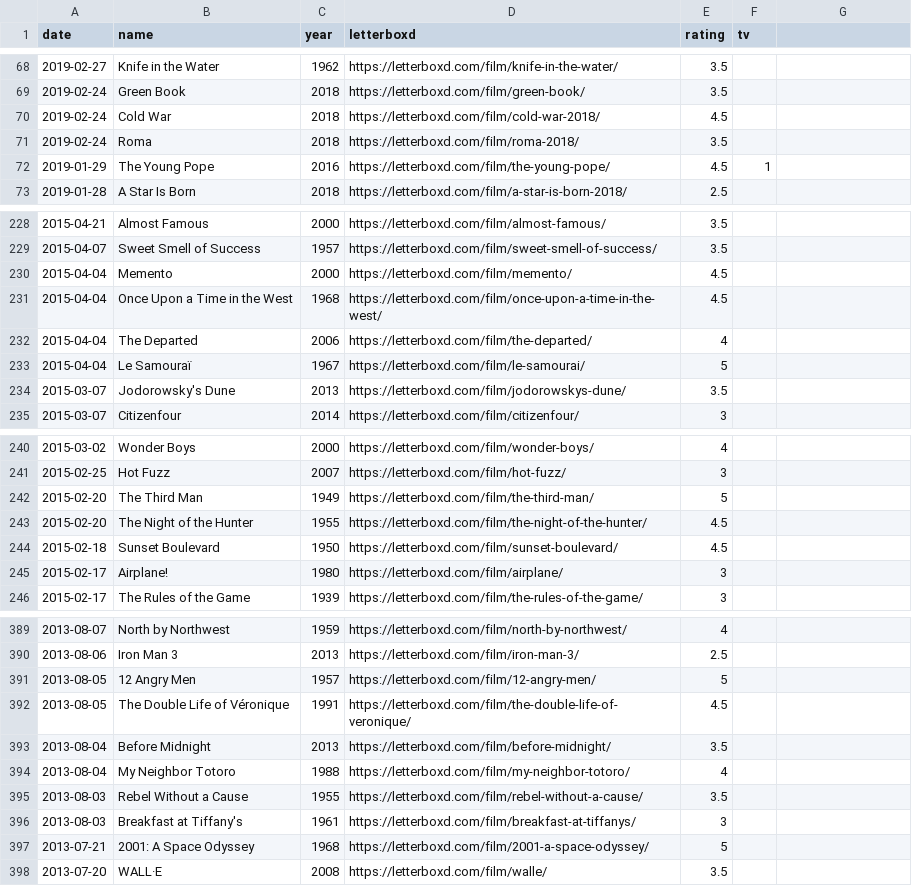
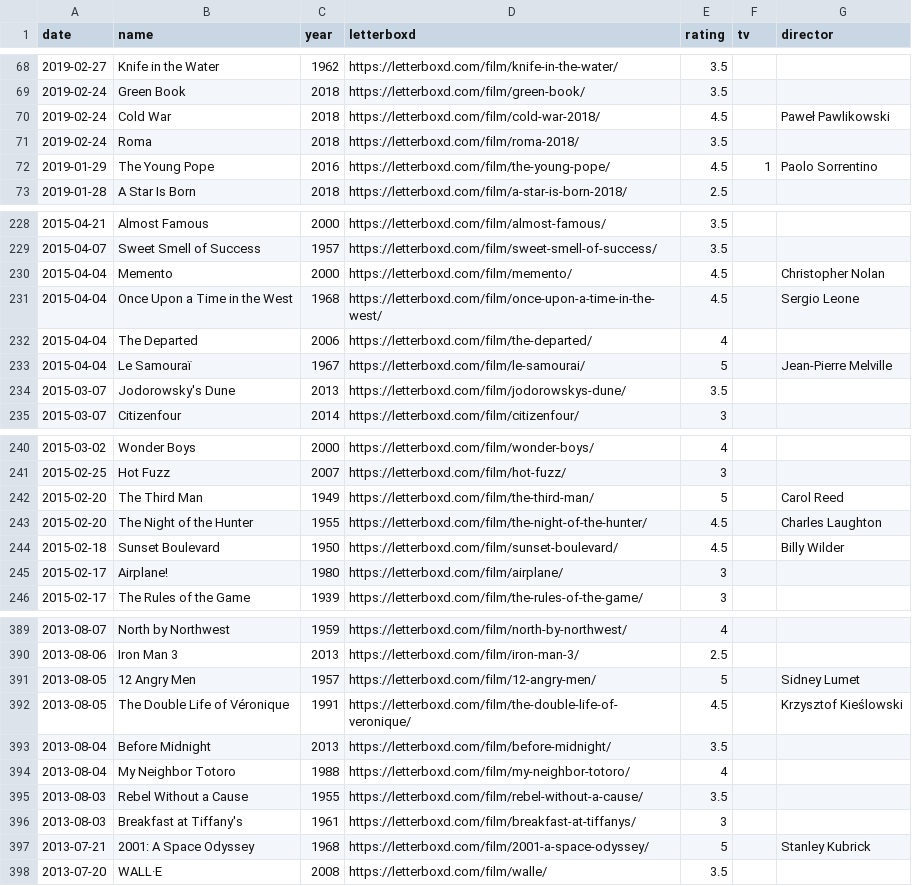
Before and after one commit to kandr3s/kandr3s.github.io, a CSV file: _data/films.csv, drawn as a sheet; only a part is shown, gaps mark what is left out; the diff covers the shown part only.

Commit message:
Updates films

```diff
--- a/_data/films.csv
+++ b/_data/films.csv
@@ -1 +1 @@
-"date","name","year","letterboxd","rating","tv"
+date,name,year,letterboxd,rating,tv,director
@@ -70 +70 @@
-"2019-02-24","Cold War",2018,"https://letterboxd.com/film/cold-war-2018/",4.5,
+2019-02-24,Cold War,2018,https://letterboxd.com/film/cold-war-2018/,4.5,,Paweł Pawlikowski
@@ -72 +72 @@
-"2019-01-29","The Young Pope",2016,"https://letterboxd.com/film/the-young-pope/",4.5,1
+2019-01-29,The Young Pope,2016,https://letterboxd.com/film/the-young-pope/,4.5,1,Paolo Sorrentino
@@ -230,2 +230,2 @@
-"2015-04-04","Memento",2000,"https://letterboxd.com/film/memento/",4.5,
-"2015-04-04","Once Upon a Time in the West",1968,"https://letterboxd.com/film/once-upon-a-time-in-the-west/",4.5,
+2015-04-04,Memento,2000,https://letterboxd.com/film/memento/,4.5,,Christopher Nolan
+2015-04-04,Once Upon a Time in the West,1968,https://letterboxd.com/film/once-upon-a-time-in-the-west/,4.5,,Sergio Leone
@@ -233 +233 @@
-"2015-04-04","Le Samouraï",1967,"https://letterboxd.com/film/le-samourai/",5,
+2015-04-04,Le Samouraï,1967,https://letterboxd.com/film/le-samourai/,5,,Jean-Pierre Melville
@@ -242,3 +242,3 @@
-"2015-02-20","The Third Man",1949,"https://letterboxd.com/film/the-third-man/",5,
-"2015-02-20","The Night of the Hunter",1955,"https://letterboxd.com/film/the-night-of-the-hunter/",4.5,
-"2015-02-18","Sunset Boulevard",1950,"https://letterboxd.com/film/sunset-boulevard/",4.5,
+2015-02-20,The Third Man,1949,https://letterboxd.com/film/the-third-man/,5,,Carol Reed
+2015-02-20,The Night of the Hunter,1955,https://letterboxd.com/film/the-night-of-the-hunter/,4.5,,Charles Laughton
+2015-02-18,Sunset Boulevard,1950,https://letterboxd.com/film/sunset-boulevard/,4.5,,Billy Wilder
@@ -391,2 +391,2 @@
-"2013-08-05","12 Angry Men",1957,"https://letterboxd.com/film/12-angry-men/",5,
-"2013-08-05","The Double Life of Véronique",1991,"https://letterboxd.com/film/the-double-life-of-veronique/",4.5,
+2013-08-05,12 Angry Men,1957,https://letterboxd.com/film/12-angry-men/,5,,Sidney Lumet
+2013-08-05,The Double Life of Véronique,1991,https://letterboxd.com/film/the-double-life-of-veronique/,4.5,,Krzysztof Kieślowski
@@ -397 +397 @@
-"2013-07-21","2001: A Space Odyssey",1968,"https://letterboxd.com/film/2001-a-space-odyssey/",5,
+2013-07-21,2001: A Space Odyssey,1968,https://letterboxd.com/film/2001-a-space-odyssey/,5,,Stanley Kubrick
```
Also changed, not shown: 21 edited cells elsewhere in this file.
